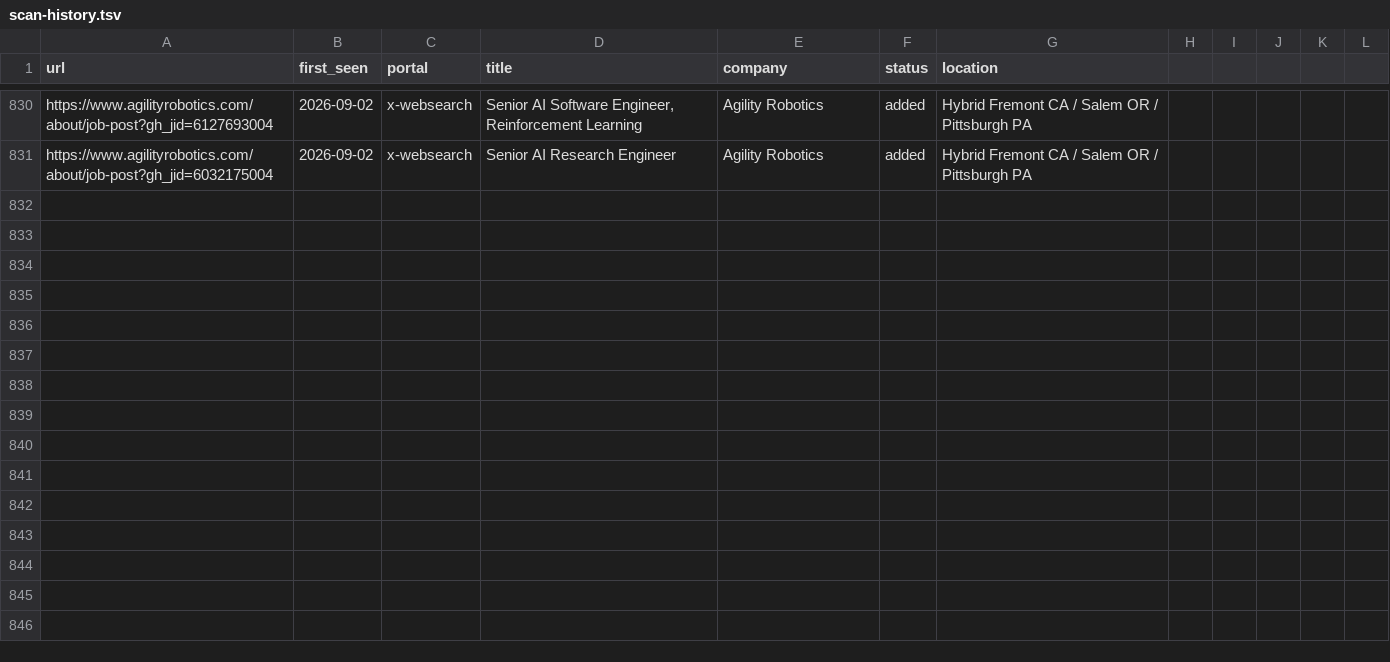
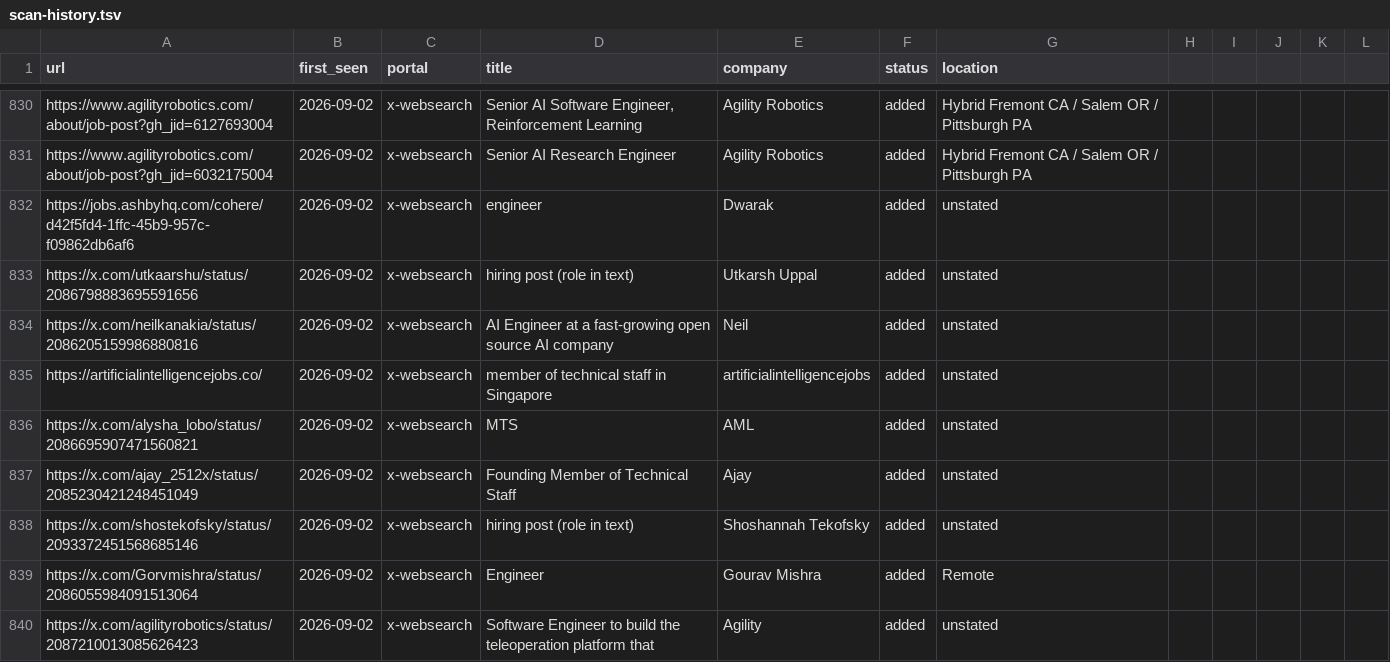
Before and after one commit to sshakerinezhad/career-ops-private, a TSV file: data/scan-history.tsv, drawn as a sheet; only a part is shown, gaps mark what is left out; the diff names each change by its address in the sheet, - before the commit and + after, or states it on an @@ line.

```diff
--- a/data/scan-history.tsv
+++ b/data/scan-history.tsv
+row 832: https://jobs.ashbyhq.com/cohere/d42f5fd4-1ffc-45b9-957c-f09862db6af6 | 2026-09-02 | x-websearch | engineer | Dwarak | added | unstated
+row 833: https://x.com/utkaarshu/status/2086798883695591656 | 2026-09-02 | x-websearch | hiring post (role in text) | Utkarsh Uppal | added | unstated
+row 834: https://x.com/neilkanakia/status/2086205159986880816 | 2026-09-02 | x-websearch | AI Engineer at a fast-growing open source AI company | Neil | added | unstated
+row 835: https://artificialintelligencejobs.co/ | 2026-09-02 | x-websearch | member of technical staff in Singapore | artificialintelligencejobs | added | unstated
+row 836: https://x.com/alysha_lobo/status/2086695907471560821 | 2026-09-02 | x-websearch | MTS | AML | added | unstated
+row 837: https://x.com/ajay_2512x/status/2085230421248451049 | 2026-09-02 | x-websearch | Founding Member of Technical Staff | Ajay | added | unstated
+row 838: https://x.com/shostekofsky/status/2093372451568685146 | 2026-09-02 | x-websearch | hiring post (role in text) | Shoshannah Tekofsky | added | unstated
+row 839: https://x.com/Gorvmishra/status/2086055984091513064 | 2026-09-02 | x-websearch | Engineer | Gourav Mishra | added | Remote
+row 840: https://x.com/agilityrobotics/status/2087210013085626423 | 2026-09-02 | x-websearch | Software Engineer to build the teleoperation platform that | Agility | added | unstated
```
Also changed, not shown: 1 other file.
